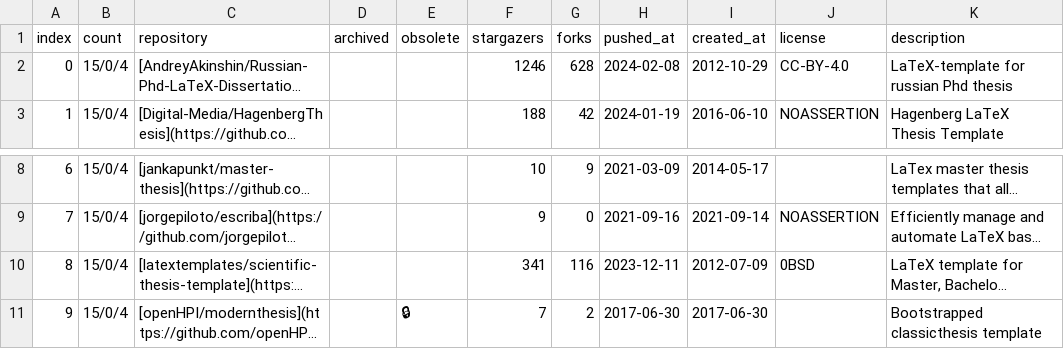
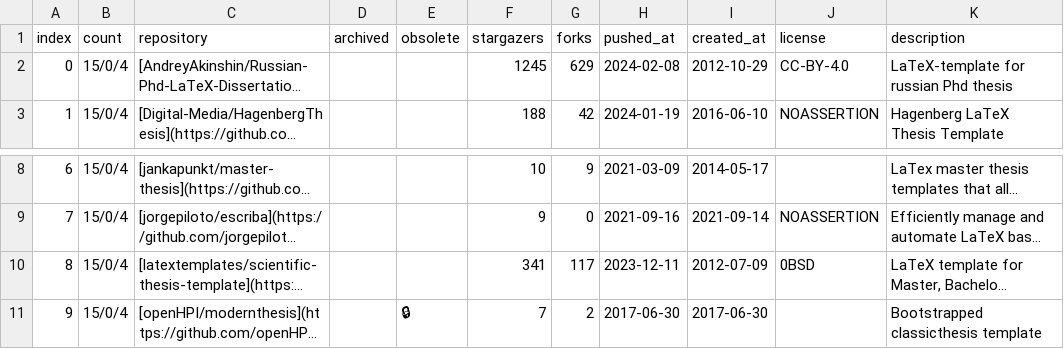
Before and after one commit to hantang/latex-templates, a CSV file: wiki/csv/more-latex-papers.csv, drawn as a sheet; only a part is shown, gaps mark what is left out; long unchanged cells end in …; the diff names each change by its address in the sheet, - before the commit and + after, or states it on an @@ line.

```diff
--- a/wiki/csv/more-latex-papers.csv
+++ b/wiki/csv/more-latex-papers.csv
-F2 (stargazers): 1246
+F2 (stargazers): 1245
-G2 (forks): 628
+G2 (forks): 629
-G10 (forks): 116
+G10 (forks): 117
```
Also changed, not shown: wiki/csv/more-latex-commons.csv, wiki/csv/more-latex-drawing.csv, 16 other files.
